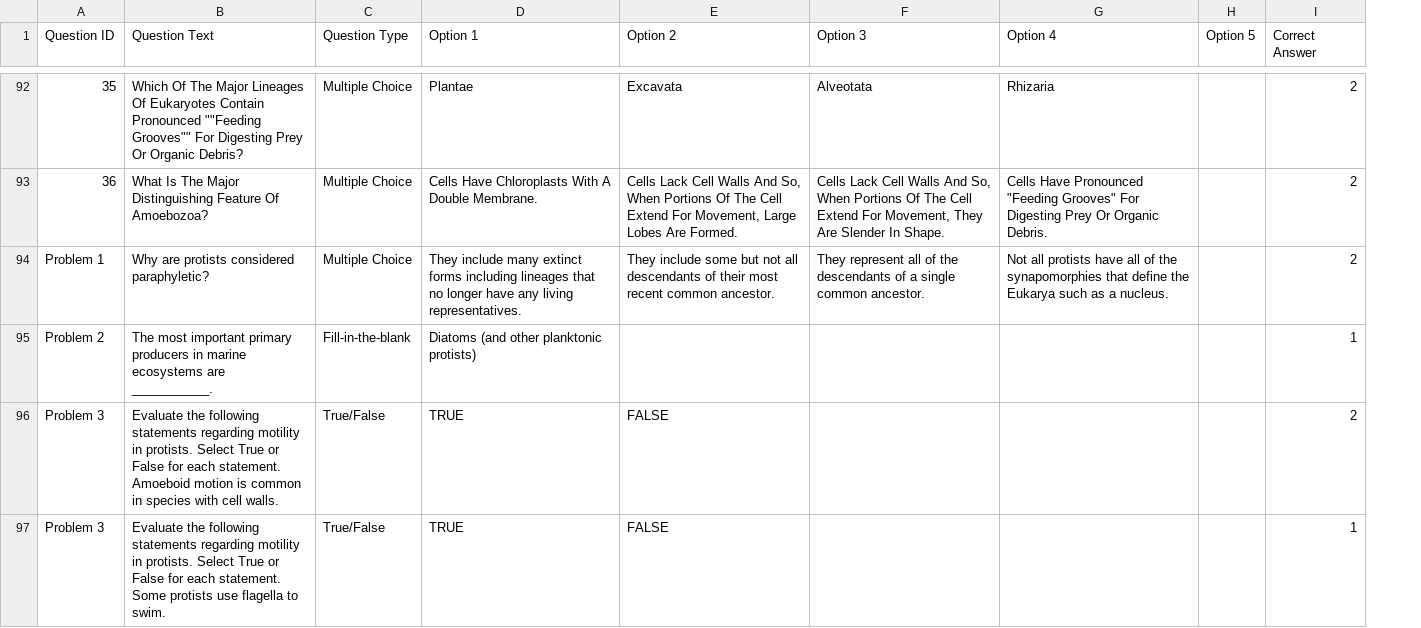
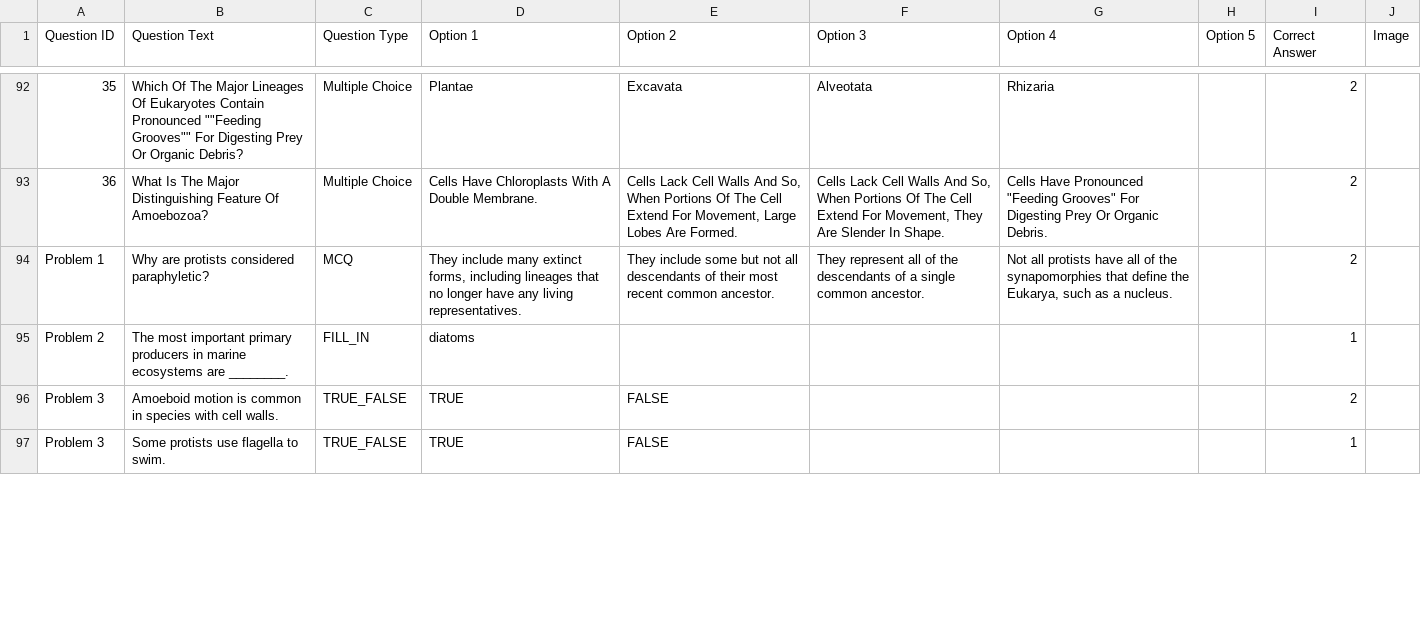
Before and after one commit to lask2026/biol112, a CSV file: chapter27_questions.csv, drawn as a sheet; only a part is shown, gaps mark what is left out; the diff covers the shown part only; the diff names each change by its address in the sheet, - before the commit and + after, or states it on an @@ line.

```diff
--- a/chapter27_questions.csv
+++ b/chapter27_questions.csv
+column J (Image), empty
-C94 (Question Type): Multiple Choice
+C94 (Question Type): MCQ
-D94 (Option 1): …many extinct forms including lineages…
+D94 (Option 1): …many extinct forms, including lineages…
-G94 (Option 4): …define the Eukarya such as…
+G94 (Option 4): …define the Eukarya, such as…
-B95 (Question Text): …ecosystems are ___________.
+B95 (Question Text): …ecosystems are ________.
-C95 (Question Type): Fill-in-the-blank
+C95 (Question Type): FILL_IN
-D95 (Option 1): Diatoms (and other planktonic protists)
+D95 (Option 1): diatoms
-B96 (Question Text): Evaluate the following statements regarding motility in protists. Select True or False for each statement. Amoeboid motion…
+B96 (Question Text): Amoeboid motion…
-C96:C97 (Question Type): True/False
+C96:C97 (Question Type): TRUE_FALSE
-B97 (Question Text): Evaluate the following statements regarding motility in protists. Select True or False for each statement. Some protists…
+B97 (Question Text): Some protists…
```
Also changed, not shown: 1 added row, 1 removed row and 80 edited cells elsewhere in this file, 17 other files.
